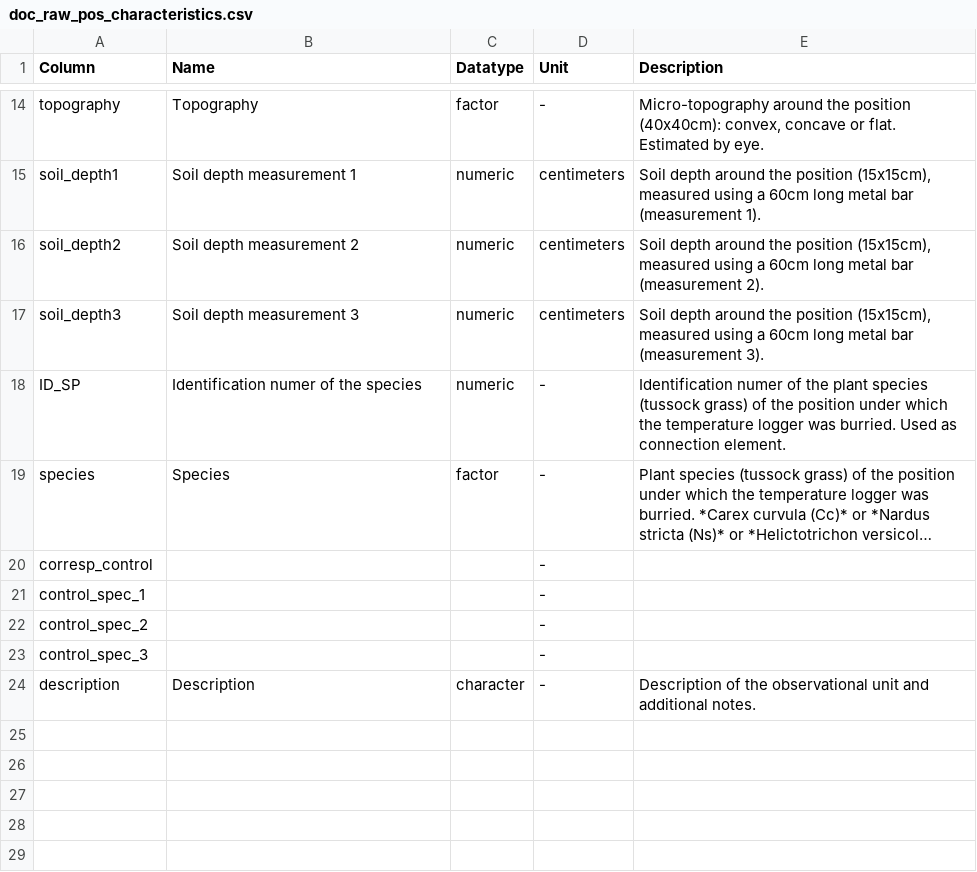
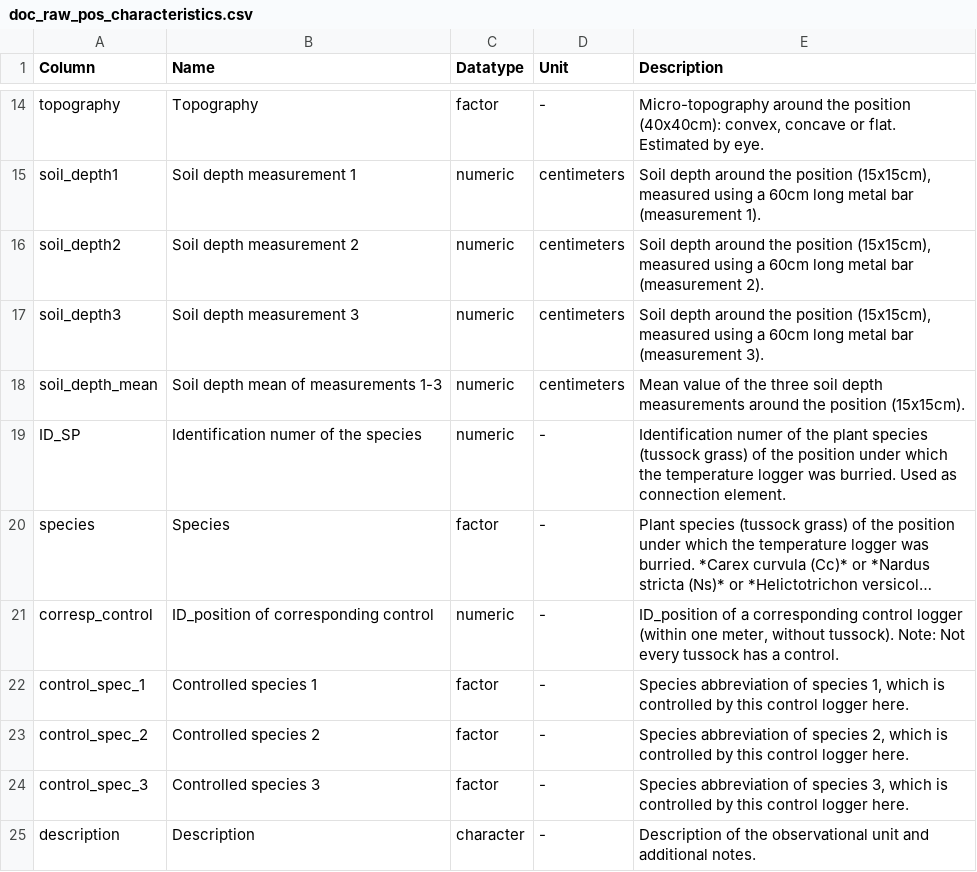
Before and after one commit to buerap/master_thesis-documentation, a CSV file: docs/GitHub-documentation_files/doc_raw_pos_characteristics.csv, drawn as a sheet; only a part is shown, gaps mark what is left out; long unchanged cells end in …; addresses are those after the commit; the diff names each change by its address in the sheet, - before the commit and + after, or states it on an @@ line.

Commit message:
Update documentation

```diff
--- a/docs/GitHub-documentation_files/doc_raw_pos_characteristics.csv
+++ b/docs/GitHub-documentation_files/doc_raw_pos_characteristics.csv
+row 18: soil_depth_mean | Soil depth mean of measurements 1-3 | numeric | centimeters | Mean value of the three soil depth measurements around the position (15x15cm).
-B21 (Name): (empty)
+B21 (Name): ID_position of corresponding control
-C21 (Datatype): (empty)
+C21 (Datatype): numeric
-E21 (Description): (empty)
+E21 (Description): ID_position of a corresponding control logger (within one meter, without tussock). Note: Not every tussock has a control.
-B22 (Name): (empty)
+B22 (Name): Controlled species 1
-C22:C24 (Datatype): (empty)
+C22:C24 (Datatype): factor
-E22 (Description): (empty)
+E22 (Description): Species abbreviation of species 1, which is controlled by this control logger here.
-B23 (Name): (empty)
+B23 (Name): Controlled species 2
-E23 (Description): (empty)
+E23 (Description): Species abbreviation of species 2, which is controlled by this control logger here.
-B24 (Name): (empty)
+B24 (Name): Controlled species 3
-E24 (Description): (empty)
+E24 (Description): Species abbreviation of species 3, which is controlled by this control logger here.
```
Also changed, not shown: 11 other files.
